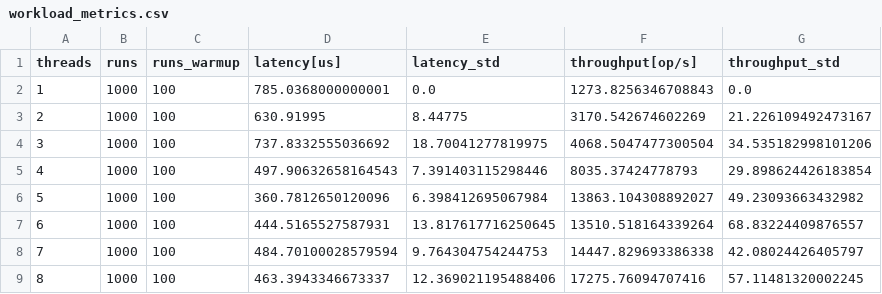
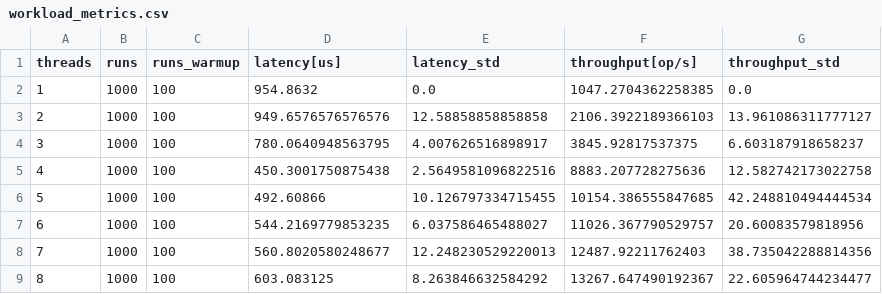
Before and after one commit to Jardynq/ACS, a CSV file: a3/workload_metrics.csv, drawn as a sheet; only a part is shown; the diff covers the shown part only.

```diff
--- a/a3/workload_metrics.csv
+++ b/a3/workload_metrics.csv
@@ -1,9 +1,9 @@
 threads,runs,runs_warmup,latency[us],latency_std,throughput[op/s],throughput_std
-1,1000,100,785.0368000000001,0.0,1273.8256346708843,0.0
-2,1000,100,630.91995,8.44775,3170.542674602269,21.226109492473167
-3,1000,100,737.8332555036692,18.70041277819975,4068.5047477300504,34.535182998101206
-4,1000,100,497.90632658164543,7.391403115298446,8035.37424778793,29.898624426183854
-5,1000,100,360.7812650120096,6.398412695067984,13863.104308892027,49.23093663432982
-6,1000,100,444.5165527587931,13.817617716250645,13510.518164339264,68.83224409876557
-7,1000,100,484.70100028579594,9.764304754244753,14447.829693386338,42.08024426405797
-8,1000,100,463.3943346673337,12.369021195488406,17275.76094707416,57.11481320002245
+1,1000,100,954.8632,0.0,1047.2704362258385,0.0
+2,1000,100,949.6576576576576,12.58858858858858,2106.3922189366103,13.961086311777127
+3,1000,100,780.0640948563795,4.007626516898917,3845.92817537375,6.603187918658237
+4,1000,100,450.3001750875438,2.5649581096822516,8883.207728275636,12.582742173022758
+5,1000,100,492.60866,10.126797334715455,10154.386555847685,42.248810494444534
+6,1000,100,544.2169779853235,6.037586465488027,11026.367790529757,20.60083579818956
+7,1000,100,560.8020580248677,12.248230529220013,12487.92211762403,38.735042288814356
+8,1000,100,603.083125,8.263846632584292,13267.647490192367,22.605964744234477
```
Also changed, not shown: 96 edited cells elsewhere in this file, a3/workload_metrics_local.csv, 5 other files.
